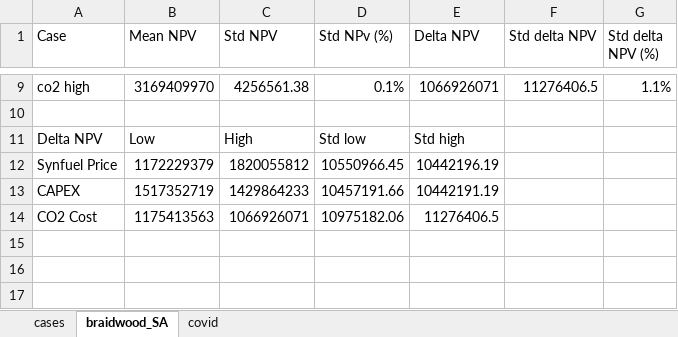
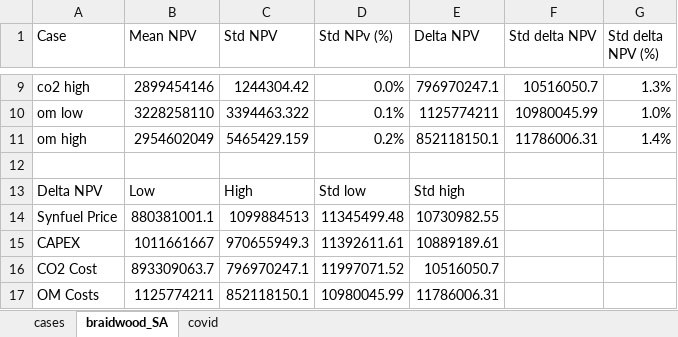
Before and after one commit to idaholab/FORCE, an Excel workbook: use_cases/IES_Feb23/run/results.xlsx, sheet braidwood_SA, drawn as a sheet; only a part is shown, gaps mark what is left out; values as stored, in another font and other column widths than the file's, no borders; charts and pictures not drawn; addresses are those after the commit; the diff covers the shown part only; the diff names each change by its address in the sheet, - before the commit and + after, or states it on an @@ line.

Commit message:
Add intermediate results for OM SA

```diff
--- a/use_cases/IES_Feb23/run/results.xlsx (sheet braidwood_SA)
+++ b/use_cases/IES_Feb23/run/results.xlsx (sheet braidwood_SA)
-B9 (Mean NPV): 3169409970
+B9 (Mean NPV): 2899454146
-C9 (Std NPV): 4256561.38
+C9 (Std NPV): 1244304.42
-D9 (Std NPv (%)): 0.1%
+D9 (Std NPv (%)): 0.0%
-E9 (Delta NPV): 1066926071
+E9 (Delta NPV): 796970247.1
-F9 (Std delta NPV): 11276406.5
+F9 (Std delta NPV): 10516050.7
-G9 (Std delta NPV (%)): 1.1%
+G9 (Std delta NPV (%)): 1.3%
+row 10: om low | 3228258110 | 3394463.322 | 0.1% | 1125774211 | 10980045.99 | 1.0%
+row 11: om high | 2954602049 | 5465429.159 | 0.2% | 852118150.1 | 11786006.31 | 1.4%
-B14 (Mean NPV): 1172229379
+B14 (Mean NPV): 880381001.1
-C14 (Std NPV): 1820055812
+C14 (Std NPV): 1099884513
-D14 (Std NPv (%)): 10550966.45
+D14 (Std NPv (%)): 11345499.48
-E14 (Delta NPV): 10442196.19
+E14 (Delta NPV): 10730982.55
-B15 (Mean NPV): 1517352719
+B15 (Mean NPV): 1011661667
-C15 (Std NPV): 1429864233
+C15 (Std NPV): 970655949.3
-D15 (Std NPv (%)): 10457191.66
+D15 (Std NPv (%)): 11392611.61
-E15 (Delta NPV): 10442191.19
+E15 (Delta NPV): 10889189.61
-B16 (Mean NPV): 1175413563
+B16 (Mean NPV): 893309063.7
-C16 (Std NPV): 1066926071
+C16 (Std NPV): 796970247.1
-D16 (Std NPv (%)): 10975182.06
+D16 (Std NPv (%)): 11997071.52
-E16 (Delta NPV): 11276406.5
+E16 (Delta NPV): 10516050.7
+row 17: OM Costs | 1125774211 | 852118150.1 | 10980045.99 | 11786006.31
```
Also changed, not shown: 36 edited cells elsewhere in this sheet, charts or pictures.
